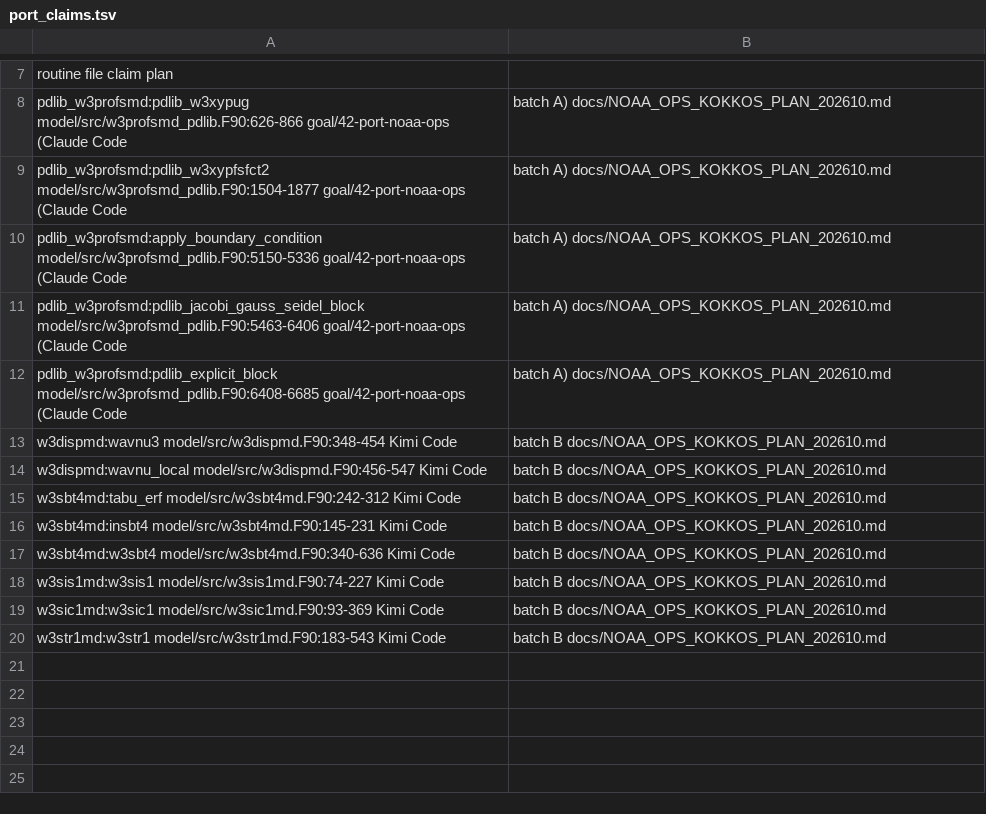
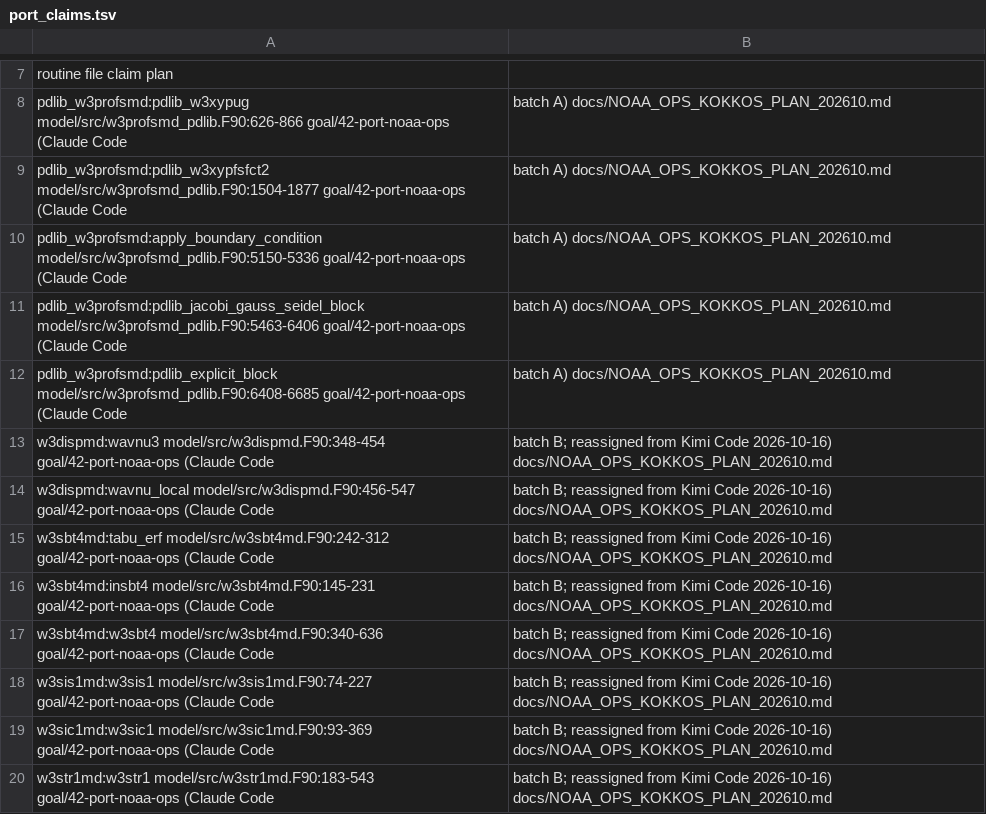
Before and after one commit to h0ffmann/ww3-gpu, a TSV file: kokkos/port_claims.tsv, drawn as a sheet; only a part is shown, gaps mark what is left out; removed rows and columns are numbered as before the commit, all else as after; the diff names each change by its address in the sheet, - before the commit and + after, or states it on an @@ line.

```diff
--- a/kokkos/port_claims.tsv
+++ b/kokkos/port_claims.tsv
-row 13: w3dispmd:wavnu3 model/src/w3dispmd.F90:348-454 Kimi Code | batch B docs/NOAA_OPS_KOKKOS_PLAN_202610.md
-row 14: w3dispmd:wavnu_local model/src/w3dispmd.F90:456-547 Kimi Code | batch B docs/NOAA_OPS_KOKKOS_PLAN_202610.md
-row 15: w3sbt4md:tabu_erf model/src/w3sbt4md.F90:242-312 Kimi Code | batch B docs/NOAA_OPS_KOKKOS_PLAN_202610.md
-row 16: w3sbt4md:insbt4 model/src/w3sbt4md.F90:145-231 Kimi Code | batch B docs/NOAA_OPS_KOKKOS_PLAN_202610.md
-row 17: w3sbt4md:w3sbt4 model/src/w3sbt4md.F90:340-636 Kimi Code | batch B docs/NOAA_OPS_KOKKOS_PLAN_202610.md
-row 18: w3sis1md:w3sis1 model/src/w3sis1md.F90:74-227 Kimi Code | batch B docs/NOAA_OPS_KOKKOS_PLAN_202610.md
-row 19: w3sic1md:w3sic1 model/src/w3sic1md.F90:93-369 Kimi Code | batch B docs/NOAA_OPS_KOKKOS_PLAN_202610.md
-row 20: w3str1md:w3str1 model/src/w3str1md.F90:183-543 Kimi Code | batch B docs/NOAA_OPS_KOKKOS_PLAN_202610.md
+row 13: w3dispmd:wavnu3 model/src/w3dispmd.F90:348-454 goal/42-port-noaa-ops (Claude Code | batch B; reassigned from Kimi Code 2026-10-16) docs/NOAA_OPS_KOKKOS_PLAN_202610.md
+row 14: w3dispmd:wavnu_local model/src/w3dispmd.F90:456-547 goal/42-port-noaa-ops (Claude Code | batch B; reassigned from Kimi Code 2026-10-16) docs/NOAA_OPS_KOKKOS_PLAN_202610.md
+row 15: w3sbt4md:tabu_erf model/src/w3sbt4md.F90:242-312 goal/42-port-noaa-ops (Claude Code | batch B; reassigned from Kimi Code 2026-10-16) docs/NOAA_OPS_KOKKOS_PLAN_202610.md
+row 16: w3sbt4md:insbt4 model/src/w3sbt4md.F90:145-231 goal/42-port-noaa-ops (Claude Code | batch B; reassigned from Kimi Code 2026-10-16) docs/NOAA_OPS_KOKKOS_PLAN_202610.md
+row 17: w3sbt4md:w3sbt4 model/src/w3sbt4md.F90:340-636 goal/42-port-noaa-ops (Claude Code | batch B; reassigned from Kimi Code 2026-10-16) docs/NOAA_OPS_KOKKOS_PLAN_202610.md
+row 18: w3sis1md:w3sis1 model/src/w3sis1md.F90:74-227 goal/42-port-noaa-ops (Claude Code | batch B; reassigned from Kimi Code 2026-10-16) docs/NOAA_OPS_KOKKOS_PLAN_202610.md
+row 19: w3sic1md:w3sic1 model/src/w3sic1md.F90:93-369 goal/42-port-noaa-ops (Claude Code | batch B; reassigned from Kimi Code 2026-10-16) docs/NOAA_OPS_KOKKOS_PLAN_202610.md
+row 20: w3str1md:w3str1 model/src/w3str1md.F90:183-543 goal/42-port-noaa-ops (Claude Code | batch B; reassigned from Kimi Code 2026-10-16) docs/NOAA_OPS_KOKKOS_PLAN_202610.md
```
Also changed, not shown: kokkos/PORT_TABLE.tsv, 1 other file.
